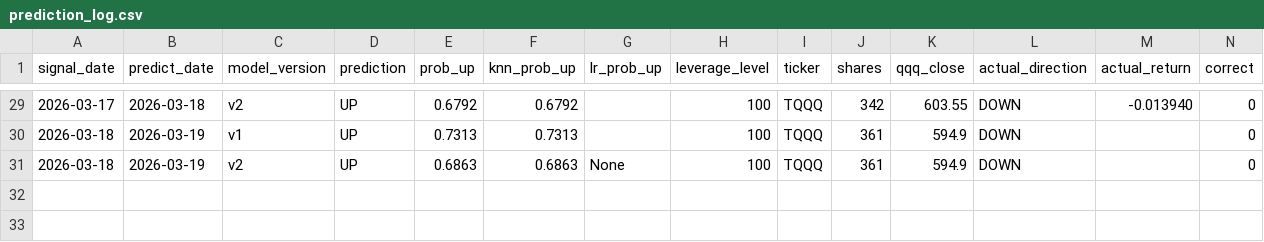
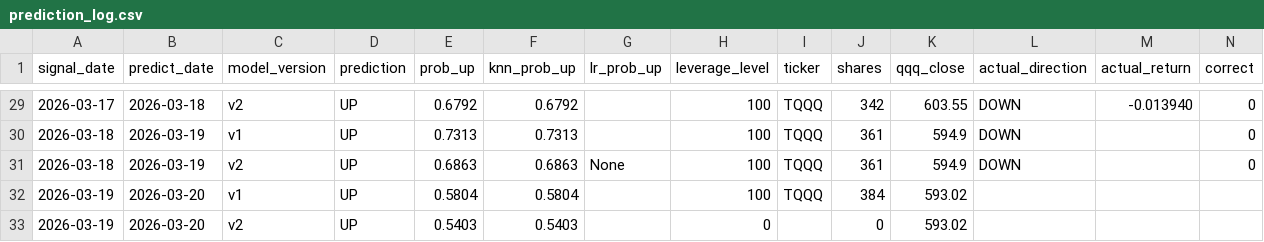
Before and after one commit to ailamma/knn-qqq-trading, a CSV file: signals/prediction_log.csv, drawn as a sheet; only a part is shown, gaps mark what is left out; rows hold the shown columns only; the diff names each change by its address in the sheet, - before the commit and + after, or states it on an @@ line.

```diff
--- a/signals/prediction_log.csv
+++ b/signals/prediction_log.csv
+row 32: 2026-03-19 | 2026-03-20 | v1 | UP | 0.5804 | 0.5804 |  | 100 | TQQQ | 384 | 593.02
+row 33: 2026-03-19 | 2026-03-20 | v2 | UP | 0.5403 | 0.5403 |  | 0 |  | 0 | 593.02
```
